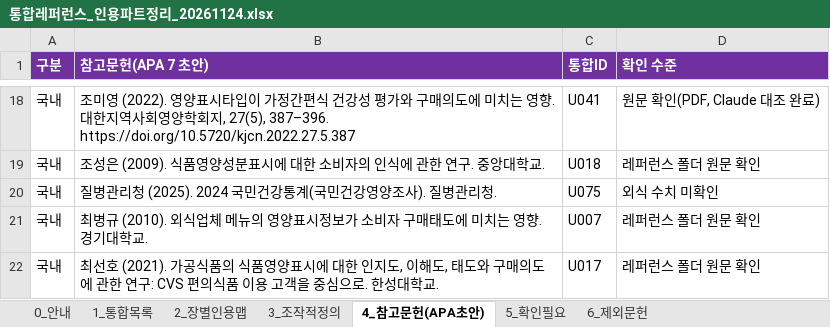
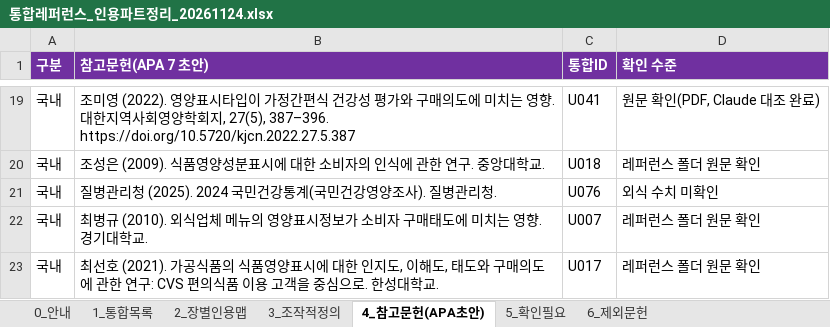
Before and after one commit to sheissuok-max/myGrowconApplication, an Excel workbook: references/통합레퍼런스_인용파트정리_20261124.xlsx, sheet 4_참고문헌(APA초안), drawn as a sheet; only a part is shown, gaps mark what is left out; values as stored, in another font and other column widths than the file's, no borders; addresses are those after the commit; the diff covers the shown part only; the diff names each change by its address in the sheet, - before the commit and + after, or states it on an @@ line.

```diff
--- a/references/통합레퍼런스_인용파트정리_20261124.xlsx (sheet 4_참고문헌(APA초안))
+++ b/references/통합레퍼런스_인용파트정리_20261124.xlsx (sheet 4_참고문헌(APA초안))
-C21 (통합ID): U075
+C21 (통합ID): U076
```
Also changed, not shown: 1 added row and 8 edited cells elsewhere in this sheet, sheet 2_장별인용맵, sheet 1_통합목록, sheet 5_확인필요, sheet 0_안내.
